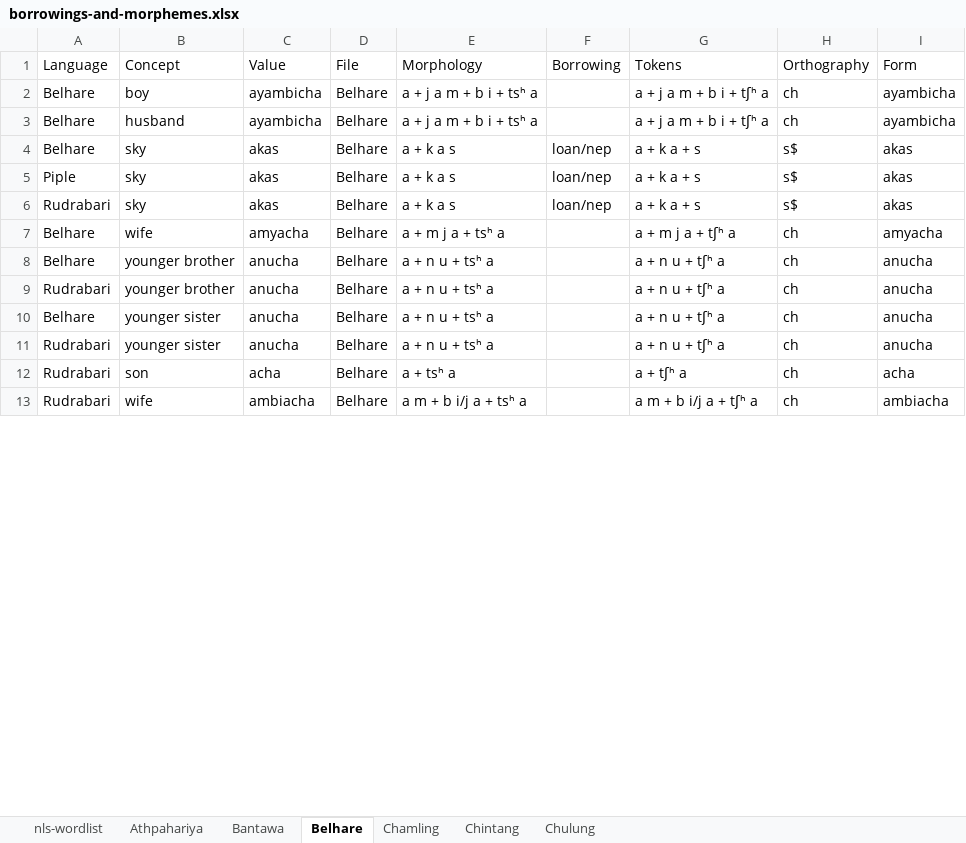
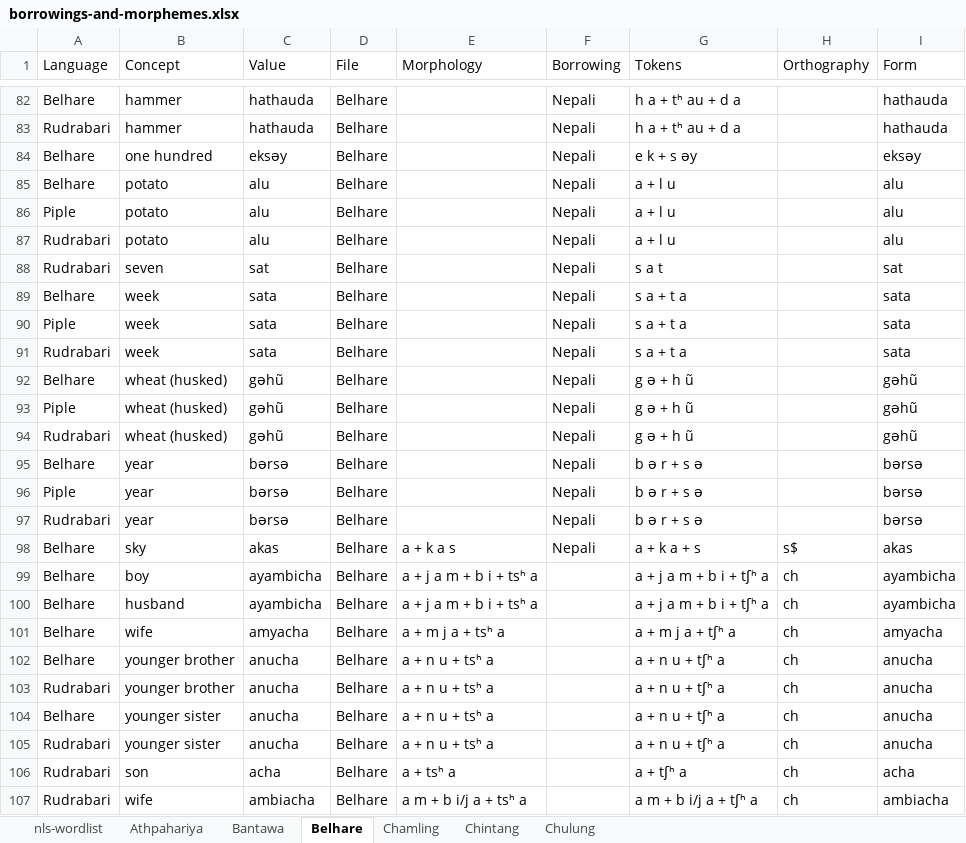
Before and after one commit to lexibank/nls, an Excel workbook: raw/borrowings-and-morphemes.xlsx, sheet Belhare, drawn as a sheet; only a part is shown, gaps mark what is left out; values as stored, in another font and other column widths than the file's, no borders; removed rows and columns are numbered as before the commit, all else as after; the diff covers the shown part only; the diff names each change by its address in the sheet, - before the commit and + after, or states it on an @@ line.

```diff
--- a/raw/borrowings-and-morphemes.xlsx (sheet Belhare)
+++ b/raw/borrowings-and-morphemes.xlsx (sheet Belhare)
+row 82: Belhare | hammer | hathauda | Belhare |  | Nepali | h a + tʰ au + d a |  | hathauda
+row 83: Rudrabari | hammer | hathauda | Belhare |  | Nepali | h a + tʰ au + d a |  | hathauda
+row 84: Belhare | one hundred | eksəy | Belhare |  | Nepali | e k + s əy |  | eksəy
+row 85: Belhare | potato | alu | Belhare |  | Nepali | a + l u |  | alu
+row 86: Piple | potato | alu | Belhare |  | Nepali | a + l u |  | alu
+row 87: Rudrabari | potato | alu | Belhare |  | Nepali | a + l u |  | alu
+row 88: Rudrabari | seven | sat | Belhare |  | Nepali | s a t |  | sat
+row 89: Belhare | week | sata | Belhare |  | Nepali | s a + t a |  | sata
+row 90: Piple | week | sata | Belhare |  | Nepali | s a + t a |  | sata
+row 91: Rudrabari | week | sata | Belhare |  | Nepali | s a + t a |  | sata
+row 92: Belhare | wheat (husked) | gəhũ | Belhare |  | Nepali | g ə + h ũ |  | gəhũ
+row 93: Piple | wheat (husked) | gəhũ | Belhare |  | Nepali | g ə + h ũ |  | gəhũ
+row 94: Rudrabari | wheat (husked) | gəhũ | Belhare |  | Nepali | g ə + h ũ |  | gəhũ
+row 95: Belhare | year | bərsə | Belhare |  | Nepali | b ə r + s ə |  | bərsə
+row 96: Piple | year | bərsə | Belhare |  | Nepali | b ə r + s ə |  | bərsə
+row 97: Rudrabari | year | bərsə | Belhare |  | Nepali | b ə r + s ə |  | bərsə
+row 98: Belhare | sky | akas | Belhare | a + k a s | Nepali | a + k a + s | s$ | akas
-row 4: Belhare | sky | akas | Belhare | a + k a s | loan/nep | a + k a + s | s$ | akas
-row 5: Piple | sky | akas | Belhare | a + k a s | loan/nep | a + k a + s | s$ | akas
-row 6: Rudrabari | sky | akas | Belhare | a + k a s | loan/nep | a + k a + s | s$ | akas
```
Also changed, not shown: 80 added rows and 94 removed rows elsewhere in this sheet, sheet Chintang, sheet Chamling, sheet Chulung, sheet Athpahariya, sheet Bantawa, 15 other files.
